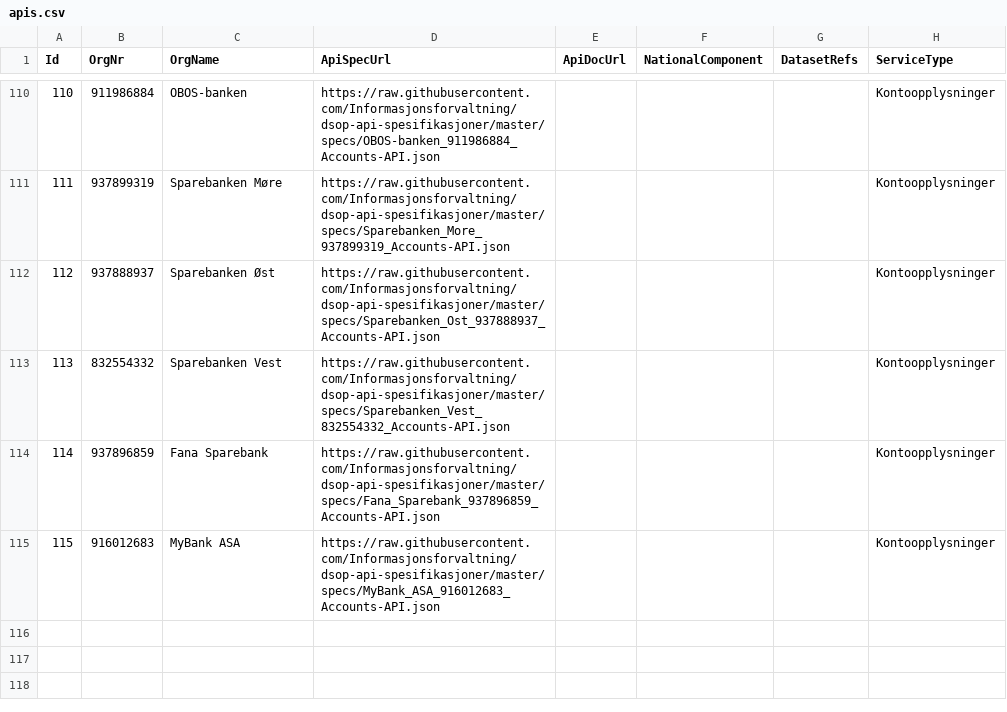
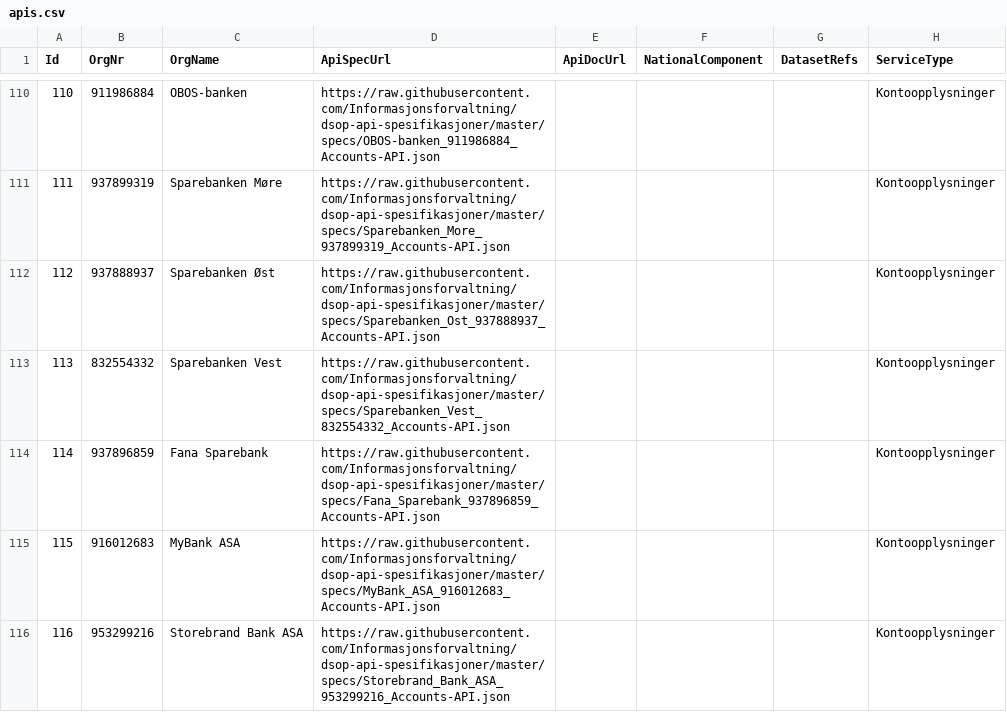
Before and after one commit to Informasjonsforvaltning/fdk-dataservice-harvester, a CSV file: applications/api-cat/src/main/resources/apis.csv, drawn as a sheet; only a part is shown, gaps mark what is left out.

Commit message:
[dsop] Add Storebrand Bank ASA

```diff
--- a/applications/api-cat/src/main/resources/apis.csv
+++ b/applications/api-cat/src/main/resources/apis.csv
@@ -115 +115,2 @@ Id,OrgNr,OrgName,ApiSpecUrl,ApiDocUrl,NationalComponent,DatasetRefs,ServiceType
 115,916012683,MyBank ASA,https://raw.githubusercontent.com/Informasjonsforvaltning/dsop-api-spesifikasjoner/master/specs/MyBank_ASA_916012683_Accounts-API.json,,,,Kontoopplysninger
+116,953299216,Storebrand Bank ASA,https://raw.githubusercontent.com/Informasjonsforvaltning/dsop-api-spesifikasjoner/master/specs/Storebrand_Bank_ASA_953299216_Accounts-API.json,,,,Kontoopplysninger
```
Also changed, not shown: 1 other file.
